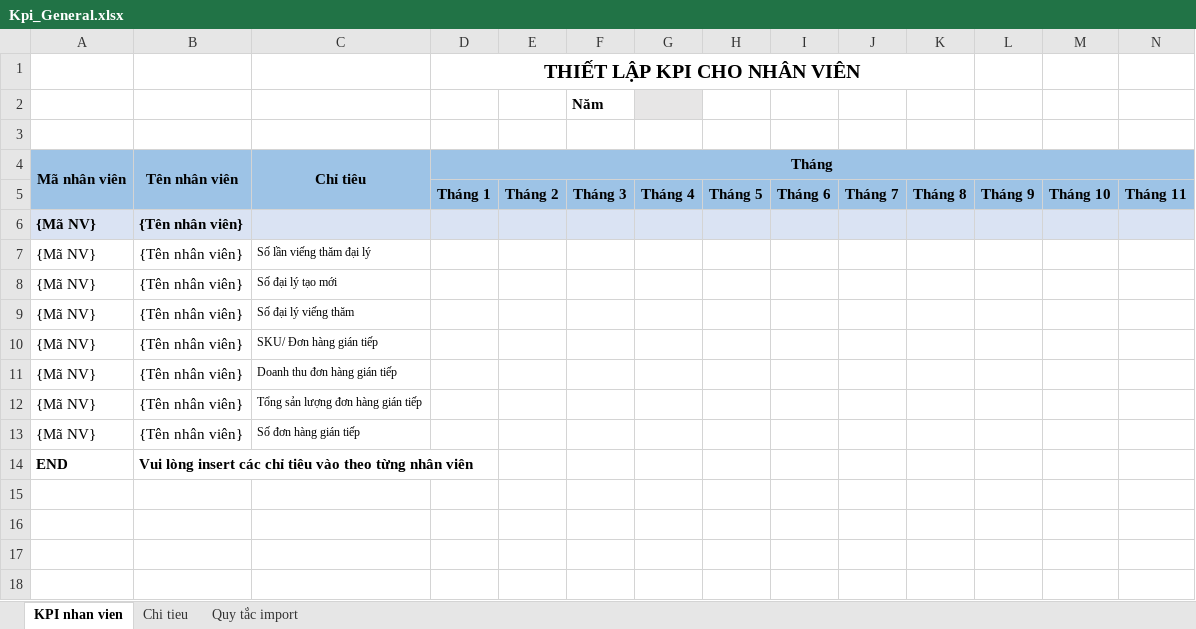
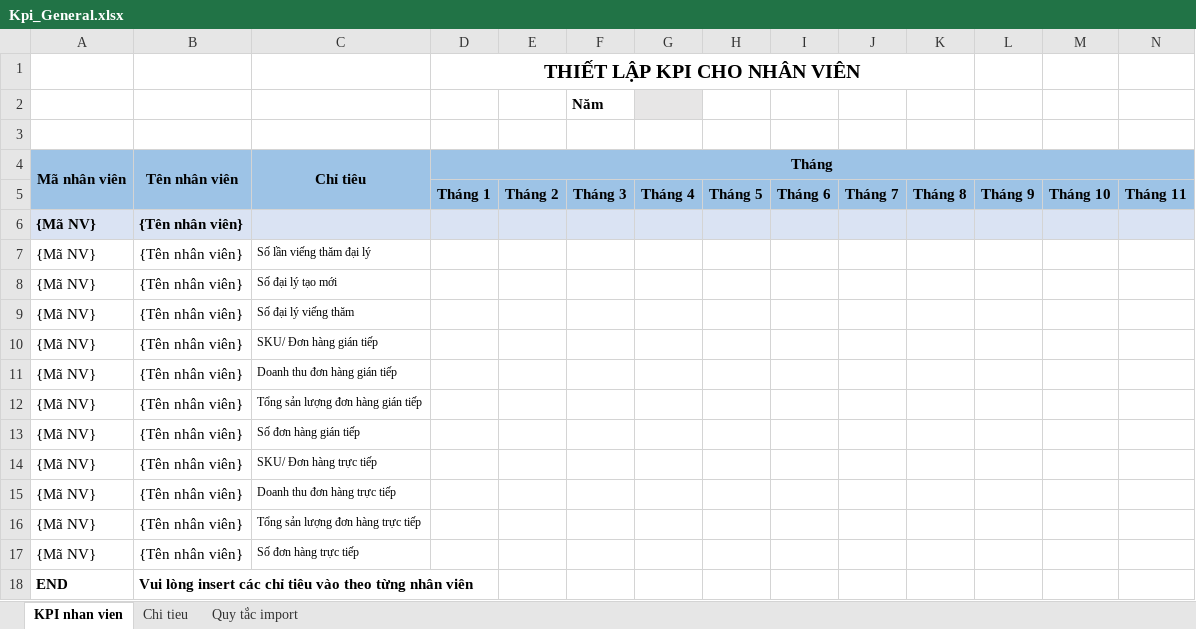
Before and after one commit to nguyenhoangnam123/DMS-CSharp, an Excel workbook: DMS/Templates/Kpi_General.xlsx, sheet KPI nhan vien, drawn as a sheet; only a part is shown; values as stored, in another font and other column widths than the file's, no borders; rows hold the shown columns only; the diff names each change by its address in the sheet, - before the commit and + after, or states it on an @@ line.

```diff
--- a/DMS/Templates/Kpi_General.xlsx (sheet KPI nhan vien)
+++ b/DMS/Templates/Kpi_General.xlsx (sheet KPI nhan vien)
+row 14: {Mã NV} | {Tên nhân viên} | SKU/ Đơn hàng trực tiếp
+row 15: {Mã NV} | {Tên nhân viên} | Doanh thu đơn hàng trực tiếp
+row 16: {Mã NV} | {Tên nhân viên} | Tổng sản lượng đơn hàng trực tiếp
+row 17: {Mã NV} | {Tên nhân viên} | Số đơn hàng trực tiếp
```
Also changed, not shown: sheet Chi tieu, DMS/Templates/Kpi_General_Export.xlsx, DMS/Templates/Kpi_Item.xlsx, 7 other files.
